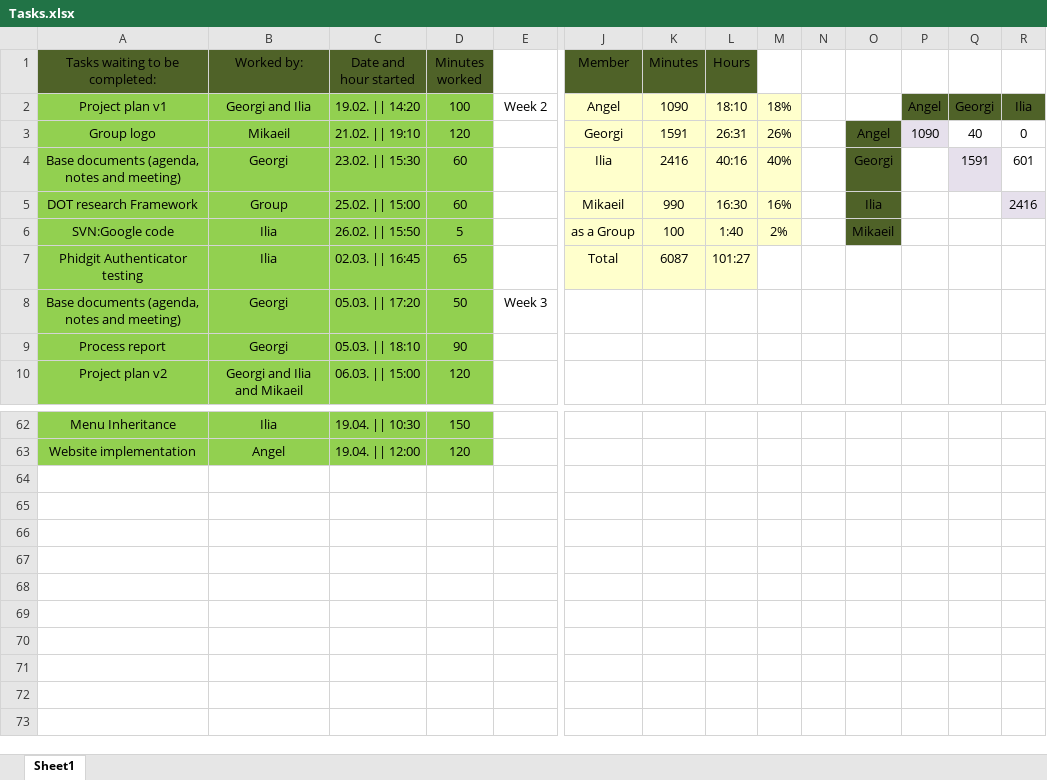
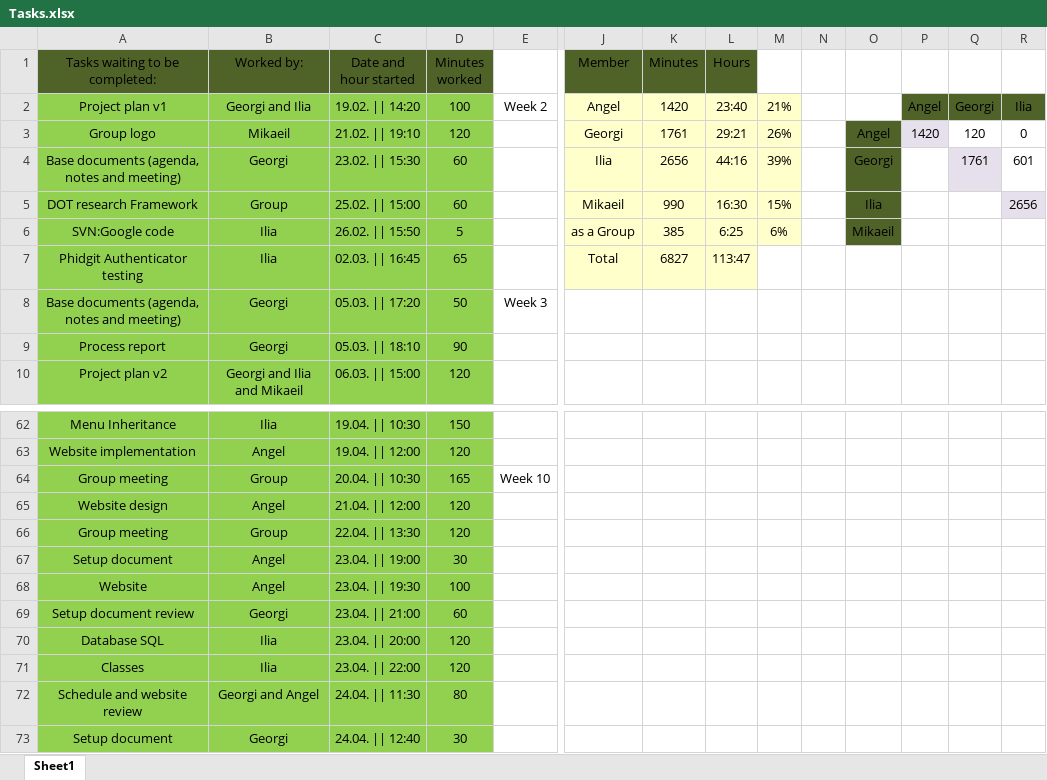
Before and after one commit to IliqNikushev/prop-d-proshots, an Excel workbook: Tasks.xlsx, sheet Sheet1, drawn as a sheet; only a part is shown, gaps mark what is left out; values as stored, in another font and other column widths than the file's, no borders; rows hold the shown columns only; the diff names each change by its address in the sheet, - before the commit and + after, or states it on an @@ line.

Commit message:
Updated tasks and schedule
Added extra info for final weeks and some other for previous

```diff
--- a/Tasks.xlsx (sheet Sheet1)
+++ b/Tasks.xlsx (sheet Sheet1)
-K2 (Minutes): 1090
+K2 (Minutes): 1420
-L2 (Hours): 18:10
+L2 (Hours): 23:40
-M2: 18%
+M2: 21%
-K3 (Minutes): 1591
+K3 (Minutes): 1761
-L3 (Hours): 26:31
+L3 (Hours): 29:21
-P3: 1090
+P3: 1420
-Q3: 40
+Q3: 120
-K4 (Minutes): 2416
+K4 (Minutes): 2656
-L4 (Hours): 40:16
+L4 (Hours): 44:16
-M4: 40%
+M4: 39%
-Q4: 1591
+Q4: 1761
-M5: 16%
+M5: 15%
-R5: 2416
+R5: 2656
-K6 (Minutes): 100
+K6 (Minutes): 385
-L6 (Hours): 1:40
+L6 (Hours): 6:25
-M6: 2%
+M6: 6%
-K7 (Minutes): 6087
+K7 (Minutes): 6827
-L7 (Hours): 101:27
+L7 (Hours): 113:47
+row 64: Group meeting | Group | 20.04. || 10:30 | 165 | Week 10
+row 65: Website design | Angel | 21.04. || 12:00 | 120
+row 66: Group meeting | Group | 22.04. || 13:30 | 120
+row 67: Setup document | Angel | 23.04. || 19:00 | 30
+row 68: Website | Angel | 23.04. || 19:30 | 100
+row 69: Setup document review | Georgi | 23.04. || 21:00 | 60
+row 70: Database SQL | Ilia | 23.04. || 20:00 | 120
+row 71: Classes | Ilia | 23.04. || 22:00 | 120
+row 72: Schedule and website review | Georgi and Angel | 24.04. || 11:30 | 80
+row 73: Setup document | Georgi | 24.04. || 12:40 | 30
```
Also changed, not shown: 1 other file.
